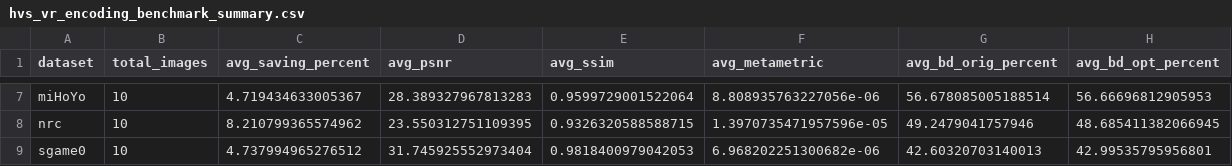
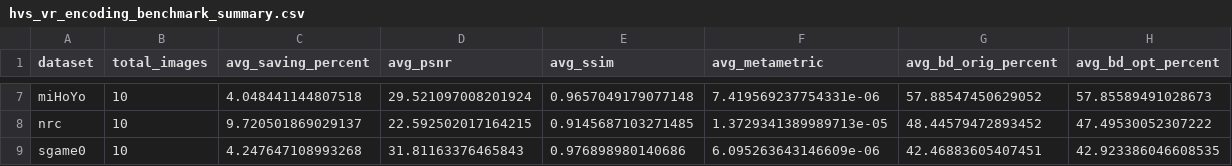
Before and after one commit to Maxime-Tong/display_optimization, a CSV file: result/hvs_vr_encoding_benchmark_results/hvs_vr_encoding_benchmark_summary.csv, drawn as a sheet; only a part is shown, gaps mark what is left out; the diff covers the shown part only; the diff names each change by its address in the sheet, - before the commit and + after, or states it on an @@ line.

```diff
--- a/result/hvs_vr_encoding_benchmark_results/hvs_vr_encoding_benchmark_summary.csv
+++ b/result/hvs_vr_encoding_benchmark_results/hvs_vr_encoding_benchmark_summary.csv
-C7 (avg_saving_percent): 4.719434633005367
+C7 (avg_saving_percent): 4.048441144807518
-D7 (avg_psnr): 28.389327967813283
+D7 (avg_psnr): 29.521097008201924
-E7 (avg_ssim): 0.9599729001522064
+E7 (avg_ssim): 0.9657049179077148
-F7 (avg_metametric): 8.808935763227056e-06
+F7 (avg_metametric): 7.419569237754331e-06
-G7 (avg_bd_orig_percent): 56.678085005188514
+G7 (avg_bd_orig_percent): 57.88547450629052
-H7 (avg_bd_opt_percent): 56.66696812905953
+H7 (avg_bd_opt_percent): 57.85589491028673
-C8 (avg_saving_percent): 8.210799365574962
+C8 (avg_saving_percent): 9.720501869029137
-D8 (avg_psnr): 23.550312751109395
+D8 (avg_psnr): 22.592502017164215
-E8 (avg_ssim): 0.9326320588588715
+E8 (avg_ssim): 0.9145687103271485
-F8 (avg_metametric): 1.3970735471957596e-05
+F8 (avg_metametric): 1.3729341389989713e-05
-G8 (avg_bd_orig_percent): 49.2479041757946
+G8 (avg_bd_orig_percent): 48.44579472893452
-H8 (avg_bd_opt_percent): 48.685411382066945
+H8 (avg_bd_opt_percent): 47.49530052307222
-C9 (avg_saving_percent): 4.737994965276512
+C9 (avg_saving_percent): 4.247647108993268
-D9 (avg_psnr): 31.745925552973404
+D9 (avg_psnr): 31.81163376465843
-E9 (avg_ssim): 0.9818400979042053
+E9 (avg_ssim): 0.976898980140686
-F9 (avg_metametric): 6.968202251300682e-06
+F9 (avg_metametric): 6.095263643146609e-06
-G9 (avg_bd_orig_percent): 42.60320703140013
+G9 (avg_bd_orig_percent): 42.46883605407451
-H9 (avg_bd_opt_percent): 42.99535795956801
+H9 (avg_bd_opt_percent): 42.923386046608535
```
Also changed, not shown: 30 edited cells elsewhere in this file, gradual_adaptation_benchmark_results/gradual_adaptation_benchmark_summary.csv, result/vr_power_saver_benchmark_results/vr_power_saver_benchmark_summary.csv, 21 other files.
